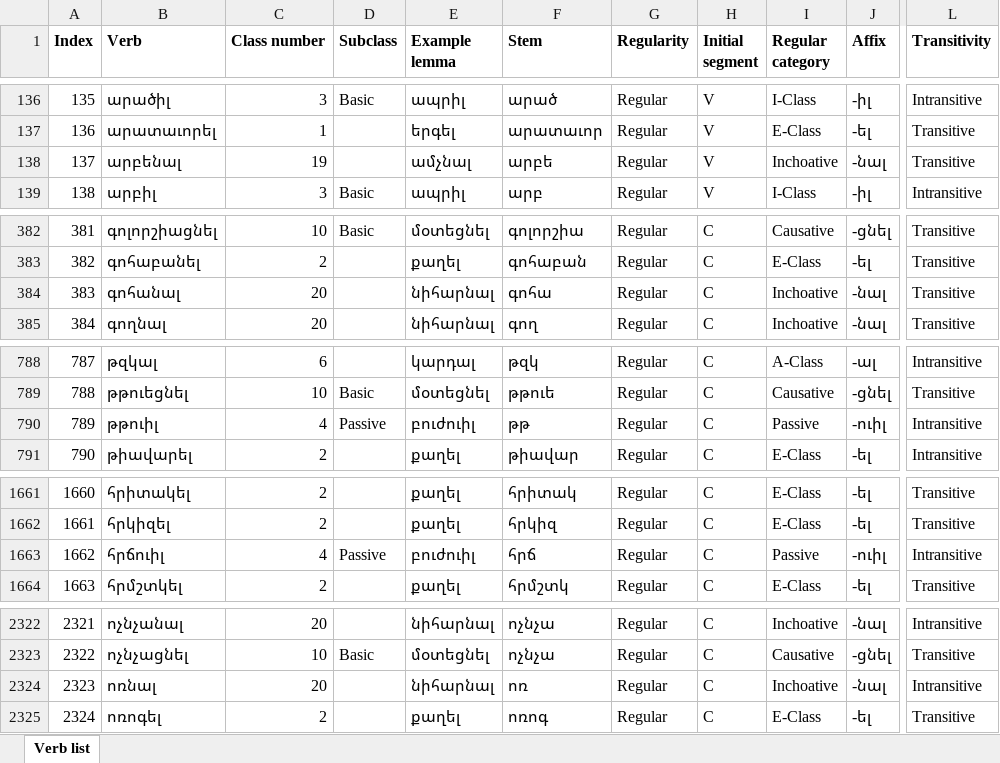
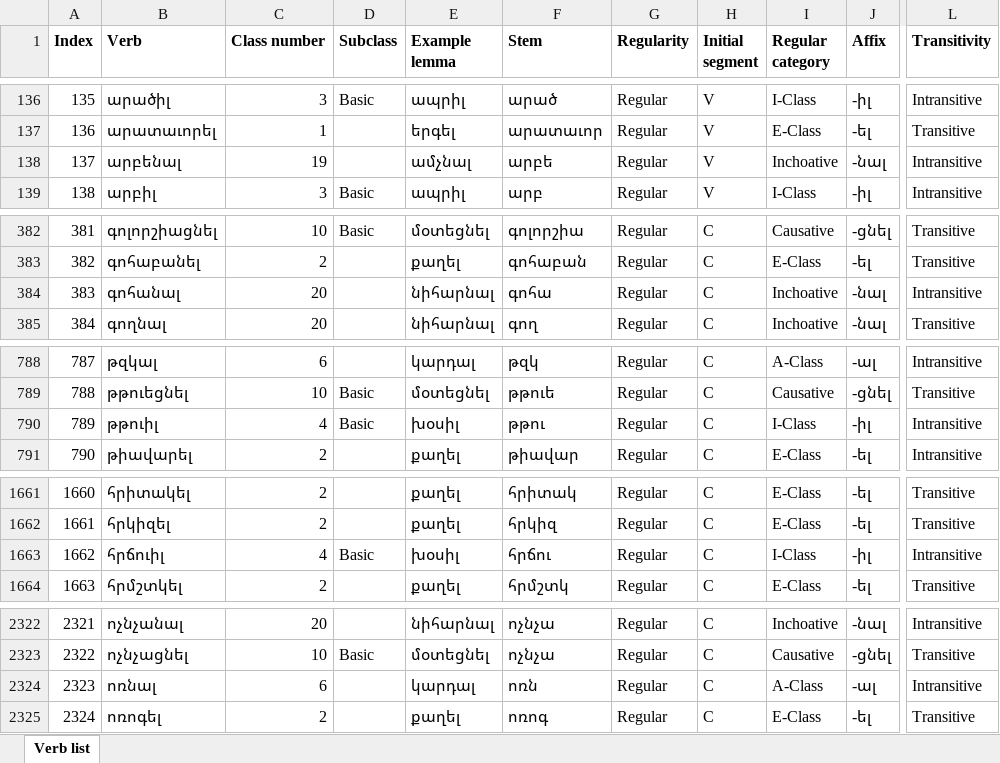
Before and after one commit to jhdeov/ArmenianVerbs, an Excel workbook: verblist/verblist_excel/verblist_arm.xlsx, sheet Verb list, drawn as a sheet; only a part is shown, gaps mark what is left out; values as stored, in another font and other column widths than the file's, no borders; the diff covers the shown part only; the diff names each change by its address in the sheet, - before the commit and + after, or states it on an @@ line.

Commit message:
fixed passive errors

```diff
--- a/verblist/verblist_excel/verblist_arm.xlsx (sheet Verb list)
+++ b/verblist/verblist_excel/verblist_arm.xlsx (sheet Verb list)
-L138 (Transitivity): Transitive
+L138 (Transitivity): Intransitive
-L384 (Transitivity): Transitive
+L384 (Transitivity): Intransitive
-D790 (Subclass): Passive
+D790 (Subclass): Basic
-E790 (Example lemma): բուժուիլ
+E790 (Example lemma): խօսիլ
-F790 (Stem): թթ
+F790 (Stem): թթու
-I790 (Regular category): Passive
+I790 (Regular category): I-Class
-J790 (Affix): -ուիլ
+J790 (Affix): -իլ
-D1663 (Subclass): Passive
+D1663 (Subclass): Basic
-E1663 (Example lemma): բուժուիլ
+E1663 (Example lemma): խօսիլ
-F1663 (Stem): հրճ
+F1663 (Stem): հրճու
-I1663 (Regular category): Passive
+I1663 (Regular category): I-Class
-J1663 (Affix): -ուիլ
+J1663 (Affix): -իլ
-C2324 (Class number): 20
+C2324 (Class number): 6
-E2324 (Example lemma): նիհարնալ
+E2324 (Example lemma): կարդալ
-F2324 (Stem): ոռ
+F2324 (Stem): ոռն
-I2324 (Regular category): Inchoative
+I2324 (Regular category): A-Class
-J2324 (Affix): -նալ
+J2324 (Affix): -ալ
```
Also changed, not shown: 5 edited cells elsewhere in this sheet, verblist/verblist_excel/verblist_trans.xlsx, 5 other files.
